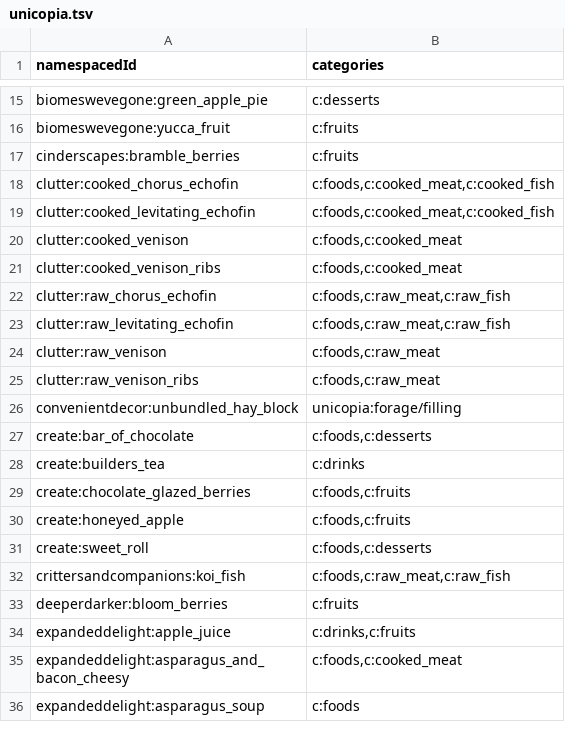
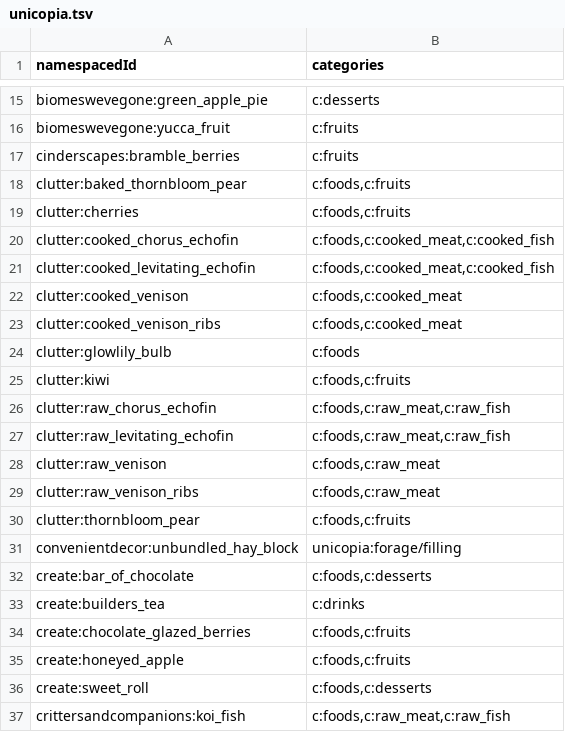
Before and after one commit to PoneyClairDeLune/mod-compat-datapack, a TSV file: conf/item_tags/unicopia.tsv, drawn as a sheet; only a part is shown, gaps mark what is left out; the shorter side is filled out with more unchanged rows.

Commit message:
Added missing dietary info in some Clutter food.

```diff
--- a/conf/item_tags/unicopia.tsv
+++ b/conf/item_tags/unicopia.tsv
@@ -17,2 +17,4 @@ biomeswevegone:yucca_fruit	c:fruits
 cinderscapes:bramble_berries	c:fruits
+clutter:baked_thornbloom_pear	c:foods,c:fruits
+clutter:cherries	c:foods,c:fruits
 clutter:cooked_chorus_echofin	c:foods,c:cooked_meat,c:cooked_fish
@@ -21,2 +23,4 @@ clutter:cooked_venison	c:foods,c:cooked_meat
 clutter:cooked_venison_ribs	c:foods,c:cooked_meat
+clutter:glowlily_bulb	c:foods
+clutter:kiwi	c:foods,c:fruits
 clutter:raw_chorus_echofin	c:foods,c:raw_meat,c:raw_fish
@@ -25,2 +29,3 @@ clutter:raw_venison	c:foods,c:raw_meat
 clutter:raw_venison_ribs	c:foods,c:raw_meat
+clutter:thornbloom_pear	c:foods,c:fruits
 convenientdecor:unbundled_hay_block	unicopia:forage/filling
```
